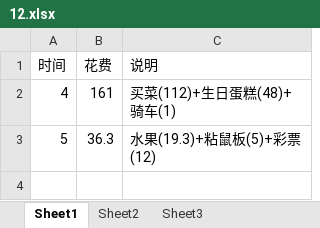
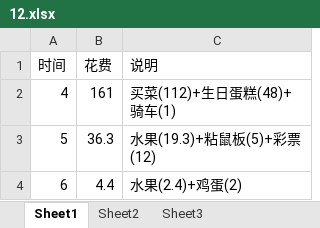
Before and after one commit to wantao/wendang, an Excel workbook: plan/life_cost/2016/12.xlsx, sheet Sheet1, drawn as a sheet; values as stored, in another font and other column widths than the file's, no borders; the diff names each change by its address in the sheet, - before the commit and + after, or states it on an @@ line.

```diff
--- a/plan/life_cost/2016/12.xlsx (sheet Sheet1)
+++ b/plan/life_cost/2016/12.xlsx (sheet Sheet1)
+row 4: 6 | 4.4 | 水果(2.4)+鸡蛋(2)
```
Also changed, not shown: plan/exercise/2016/12.xlsx, plan/life_sensibility/2016/12.xlsx, 2 other files.
